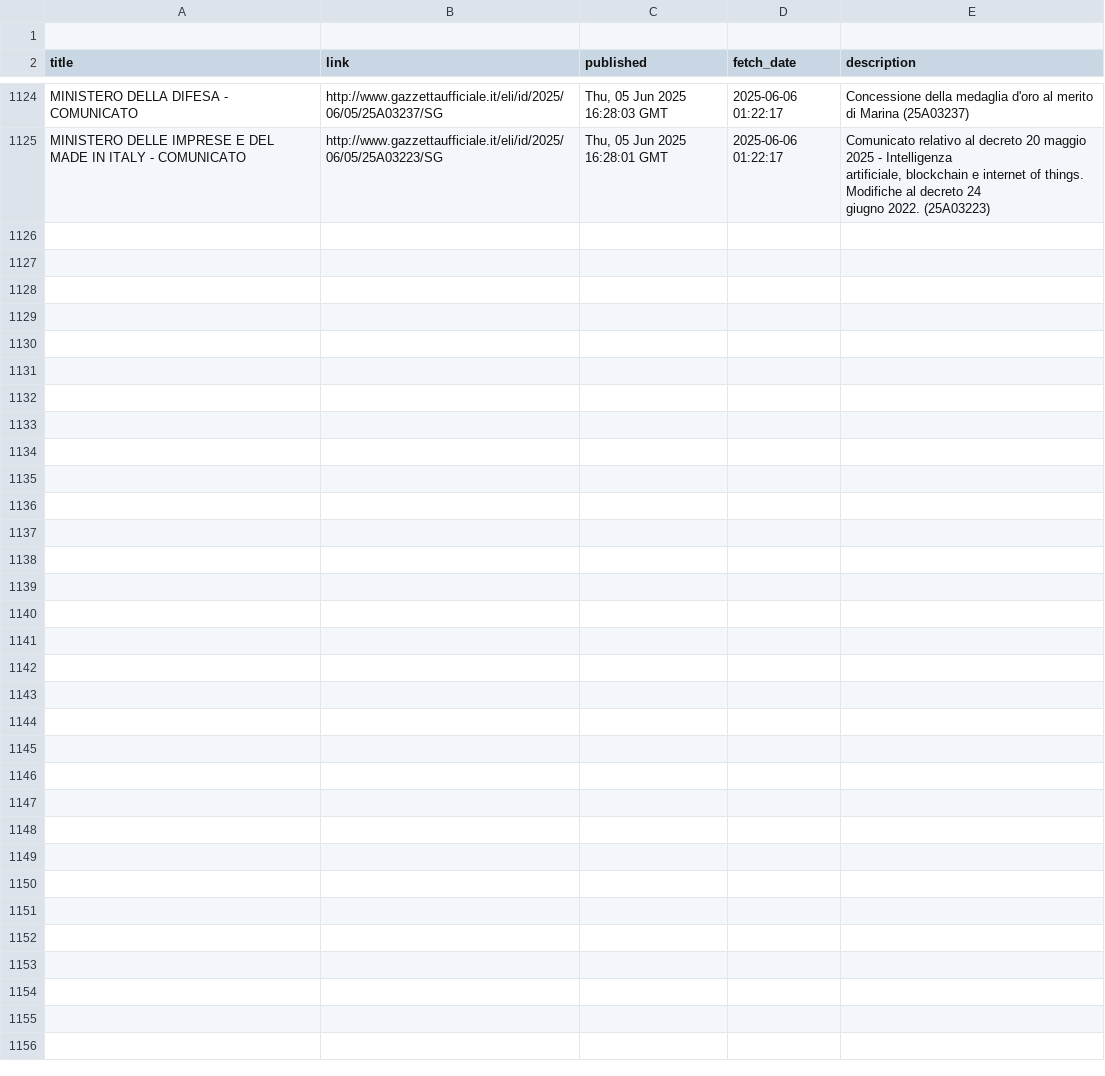
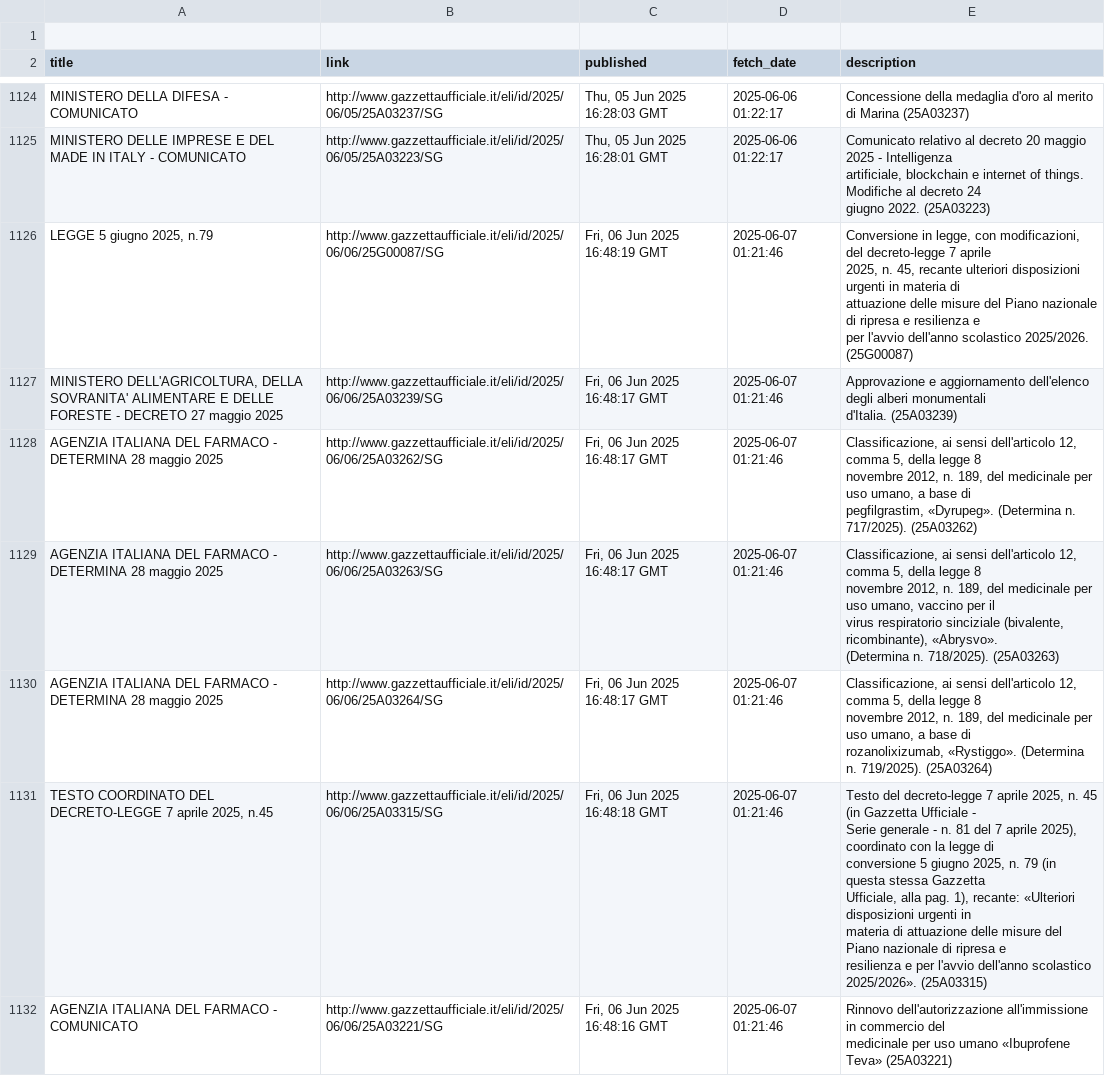
Before and after one commit to atomm/fetchGU, a CSV file: data/gazzetta-update.csv, drawn as a sheet; only a part is shown, gaps mark what is left out; ↵ is a line break in a cell; the diff covers the shown part only; the diff names each change by its address in the sheet, - before the commit and + after, or states it on an @@ line.

```diff
--- a/data/gazzetta-update.csv
+++ b/data/gazzetta-update.csv
+row 1126: LEGGE 5 giugno 2025, n.79 | http://www.gazzettaufficiale.it/eli/id/2025/06/06/25G00087/SG | Fri, 06 Jun 2025 16:48:19 GMT | 2025-06-07 01:21:46 | Conversione in legge, con modificazioni, del decreto-legge 7 aprile ↵ 2025, n. 45, recante ulteriori disposizioni urgenti in materia di ↵ attuazione delle misure del Piano nazionale di ripresa e resilienza e ↵ per l'avvio dell'anno scolastico 2025/2026. (25G00087)
+row 1127: MINISTERO DELL'AGRICOLTURA, DELLA SOVRANITA' ALIMENTARE E DELLE FORESTE - DECRETO 27 maggio 2025 | http://www.gazzettaufficiale.it/eli/id/2025/06/06/25A03239/SG | Fri, 06 Jun 2025 16:48:17 GMT | 2025-06-07 01:21:46 | Approvazione e aggiornamento dell'elenco degli alberi monumentali ↵ d'Italia. (25A03239)
+row 1128: AGENZIA ITALIANA DEL FARMACO - DETERMINA 28 maggio 2025 | http://www.gazzettaufficiale.it/eli/id/2025/06/06/25A03262/SG | Fri, 06 Jun 2025 16:48:17 GMT | 2025-06-07 01:21:46 | Classificazione, ai sensi dell'articolo 12, comma 5, della legge 8 ↵ novembre 2012, n. 189, del medicinale per uso umano, a base di ↵ pegfilgrastim, «Dyrupeg». (Determina n. 717/2025). (25A03262)
+row 1129: AGENZIA ITALIANA DEL FARMACO - DETERMINA 28 maggio 2025 | http://www.gazzettaufficiale.it/eli/id/2025/06/06/25A03263/SG | Fri, 06 Jun 2025 16:48:17 GMT | 2025-06-07 01:21:46 | Classificazione, ai sensi dell'articolo 12, comma 5, della legge 8 ↵ novembre 2012, n. 189, del medicinale per uso umano, vaccino per il ↵ virus respiratorio sinciziale (bivalente, ricombinante), «Abrysvo». ↵ (Determina n. 718/2025). (25A03263)
+row 1130: AGENZIA ITALIANA DEL FARMACO - DETERMINA 28 maggio 2025 | http://www.gazzettaufficiale.it/eli/id/2025/06/06/25A03264/SG | Fri, 06 Jun 2025 16:48:17 GMT | 2025-06-07 01:21:46 | Classificazione, ai sensi dell'articolo 12, comma 5, della legge 8 ↵ novembre 2012, n. 189, del medicinale per uso umano, a base di ↵ rozanolixizumab, «Rystiggo». (Determina n. 719/2025). (25A03264)
+row 1131: TESTO COORDINATO DEL DECRETO-LEGGE 7 aprile 2025, n.45 | http://www.gazzettaufficiale.it/eli/id/2025/06/06/25A03315/SG | Fri, 06 Jun 2025 16:48:18 GMT | 2025-06-07 01:21:46 | Testo del decreto-legge 7 aprile 2025, n. 45 (in Gazzetta Ufficiale - ↵ Serie generale - n. 81 del 7 aprile 2025), coordinato con la legge di ↵ conversione 5 giugno 2025, n. 79 (in questa stessa Gazzetta ↵ Ufficiale, alla pag. 1), recante: «Ulteriori disposizioni urgenti in ↵ materia di attuazione delle misure del Piano nazionale di ripresa e ↵ resilienza e per l'avvio dell'anno scolastico 2025/2026». (25A03315)
+row 1132: AGENZIA ITALIANA DEL FARMACO - COMUNICATO | http://www.gazzettaufficiale.it/eli/id/2025/06/06/25A03221/SG | Fri, 06 Jun 2025 16:48:16 GMT | 2025-06-07 01:21:46 | Rinnovo dell'autorizzazione all'immissione in commercio del ↵ medicinale per uso umano «Ibuprofene Teva» (25A03221)
```
Also changed, not shown: 7 added rows elsewhere in this file.
